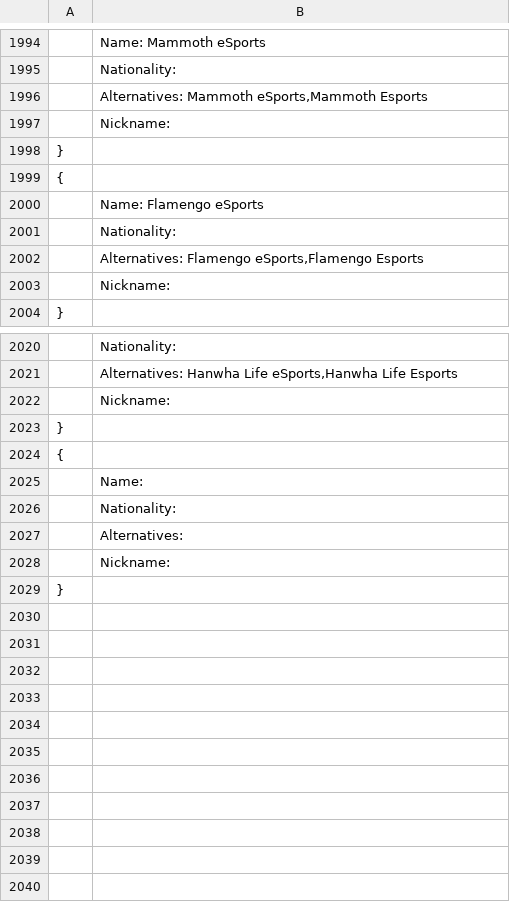
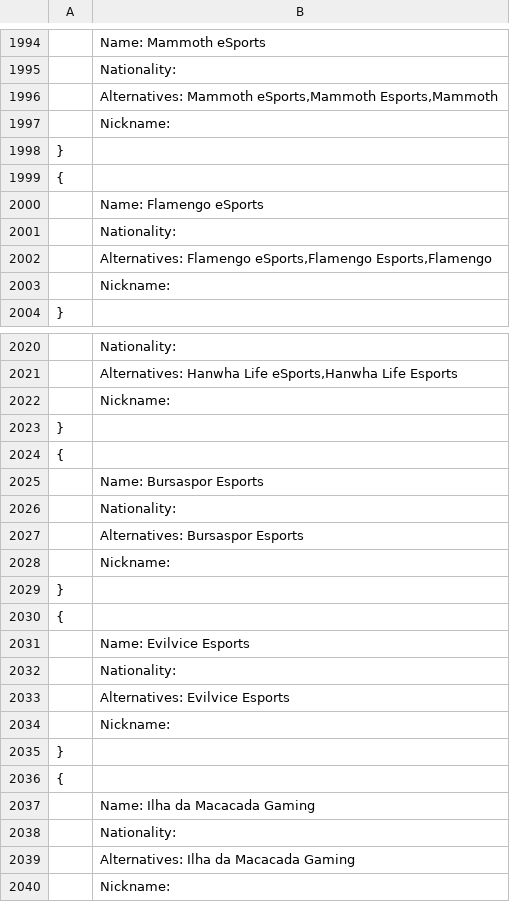
Before and after one commit to Ledareg/e-sports, a CSV file: Team.csv, drawn as a sheet; only a part is shown, gaps mark what is left out; the shorter side is filled out with more unchanged rows.

```diff
--- a/Team.csv
+++ b/Team.csv
@@ -1995,3 +1995,3 @@
 	Nationality:
-	Alternatives: Mammoth eSports,Mammoth Esports
+	Alternatives: Mammoth eSports,Mammoth Esports,Mammoth
 	Nickname:
@@ -2001,3 +2001,3 @@
 	Nationality:
-	Alternatives: Flamengo eSports,Flamengo Esports
+	Alternatives: Flamengo eSports,Flamengo Esports,Flamengo
 	Nickname:
@@ -2021,2 +2021,20 @@
 	Alternatives: Hanwha Life eSports,Hanwha Life Esports
+	Nickname:
+}
+{
+	Name: Bursaspor Esports
+	Nationality:
+	Alternatives: Bursaspor Esports
+	Nickname:
+}
+{
+	Name: Evilvice Esports
+	Nationality:
+	Alternatives: Evilvice Esports
+	Nickname:
+}
+{
+	Name: Ilha da Macacada Gaming
+	Nationality:
+	Alternatives: Ilha da Macacada Gaming
 	Nickname:
```
Also changed, not shown: Excel data/Excel_data.csv, Excel data/Team_last_game_data.csv, 5 other files.
